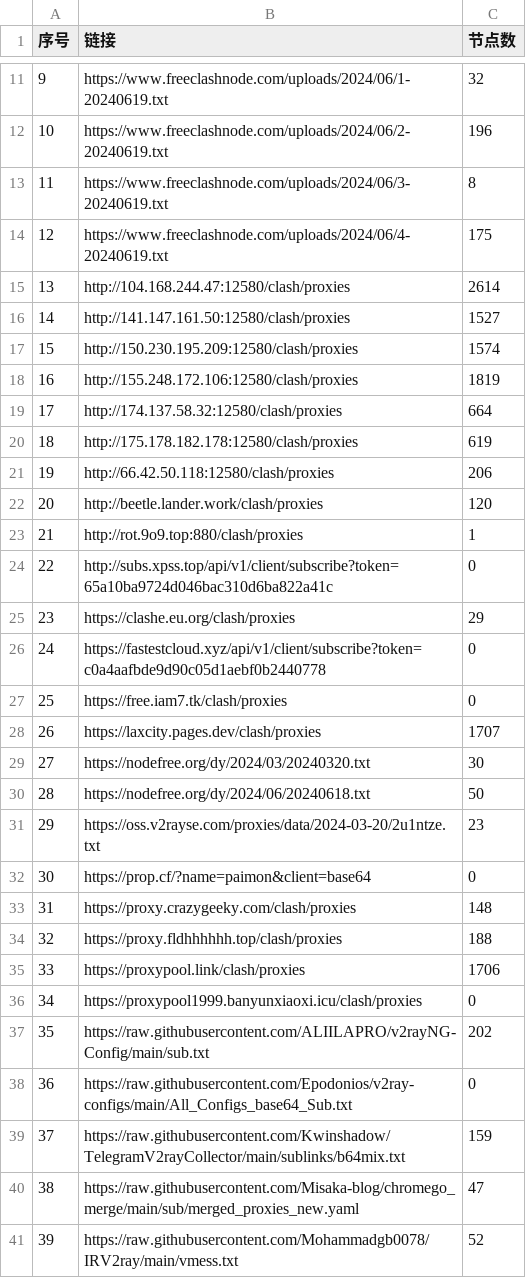
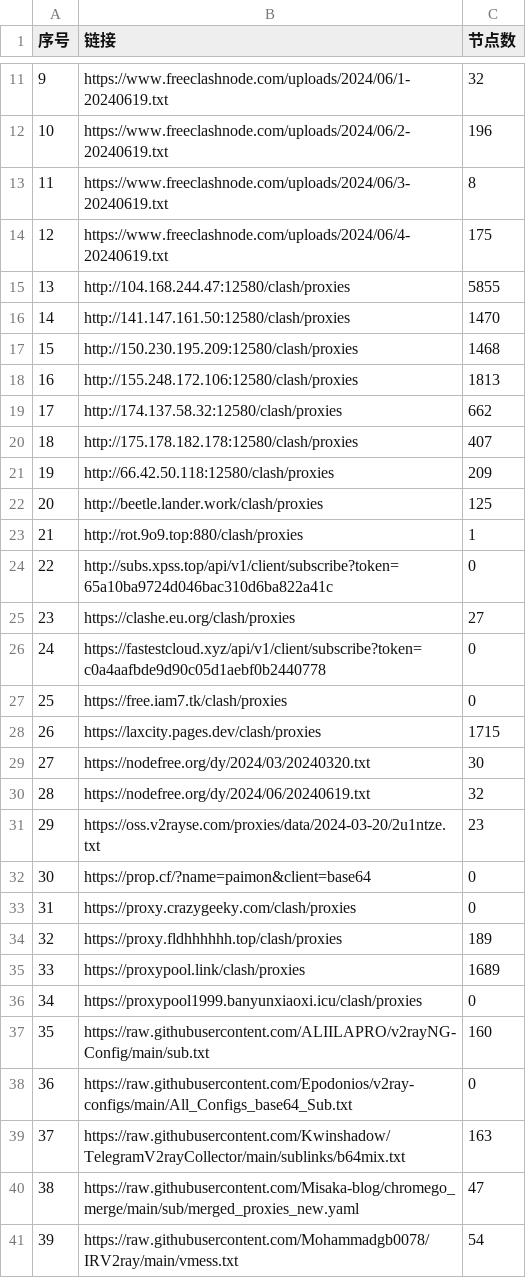
Before and after one commit to txmiaomiaowu/openitr, a CSV file: list_result.csv, drawn as a sheet; only a part is shown, gaps mark what is left out; the diff covers the shown part only.

```diff
--- a/list_result.csv
+++ b/list_result.csv
@@ -14,28 +14,28 @@
 12,https://www.freeclashnode.com/uploads/2024/06/4-20240619.txt,175
-13,http://104.168.244.47:12580/clash/proxies,2614
-14,http://141.147.161.50:12580/clash/proxies,1527
-15,http://150.230.195.209:12580/clash/proxies,1574
-16,http://155.248.172.106:12580/clash/proxies,1819
-17,http://174.137.58.32:12580/clash/proxies,664
-18,http://175.178.182.178:12580/clash/proxies,619
-19,http://66.42.50.118:12580/clash/proxies,206
-20,http://beetle.lander.work/clash/proxies,120
+13,http://104.168.244.47:12580/clash/proxies,5855
+14,http://141.147.161.50:12580/clash/proxies,1470
+15,http://150.230.195.209:12580/clash/proxies,1468
+16,http://155.248.172.106:12580/clash/proxies,1813
+17,http://174.137.58.32:12580/clash/proxies,662
+18,http://175.178.182.178:12580/clash/proxies,407
+19,http://66.42.50.118:12580/clash/proxies,209
+20,http://beetle.lander.work/clash/proxies,125
 21,http://rot.9o9.top:880/clash/proxies,1
 22,http://subs.xpss.top/api/v1/client/subscribe?token=65a10ba9724d046bac310d6ba822a41c,0
-23,https://clashe.eu.org/clash/proxies,29
+23,https://clashe.eu.org/clash/proxies,27
 24,https://fastestcloud.xyz/api/v1/client/subscribe?token=c0a4aafbde9d90c05d1aebf0b2440778,0
 25,https://free.iam7.tk/clash/proxies,0
-26,https://laxcity.pages.dev/clash/proxies,1707
+26,https://laxcity.pages.dev/clash/proxies,1715
 27,https://nodefree.org/dy/2024/03/20240320.txt,30
-28,https://nodefree.org/dy/2024/06/20240618.txt,50
+28,https://nodefree.org/dy/2024/06/20240619.txt,32
 29,https://oss.v2rayse.com/proxies/data/2024-03-20/2u1ntze.txt,23
 30,https://prop.cf/?name=paimon&client=base64,0
-31,https://proxy.crazygeeky.com/clash/proxies,148
-32,https://proxy.fldhhhhhh.top/clash/proxies,188
-33,https://proxypool.link/clash/proxies,1706
+31,https://proxy.crazygeeky.com/clash/proxies,0
+32,https://proxy.fldhhhhhh.top/clash/proxies,189
+33,https://proxypool.link/clash/proxies,1689
 34,https://proxypool1999.banyunxiaoxi.icu/clash/proxies,0
-35,https://raw.githubusercontent.com/ALIILAPRO/v2rayNG-Config/main/sub.txt,202
+35,https://raw.githubusercontent.com/ALIILAPRO/v2rayNG-Config/main/sub.txt,160
 36,https://raw.githubusercontent.com/Epodonios/v2ray-configs/main/All_Configs_base64_Sub.txt,0
-37,https://raw.githubusercontent.com/Kwinshadow/TelegramV2rayCollector/main/sublinks/b64mix.txt,159
+37,https://raw.githubusercontent.com/Kwinshadow/TelegramV2rayCollector/main/sublinks/b64mix.txt,163
 38,https://raw.githubusercontent.com/Misaka-blog/chromego_merge/main/sub/merged_proxies_new.yaml,47
-39,https://raw.githubusercontent.com/Mohammadgb0078/IRV2ray/main/vmess.txt,52
+39,https://raw.githubusercontent.com/Mohammadgb0078/IRV2ray/main/vmess.txt,54
```
Also changed, not shown: 13 edited cells elsewhere in this file, 15 other files.
